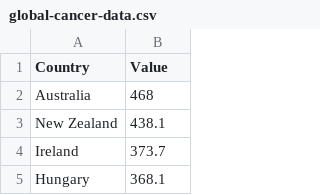
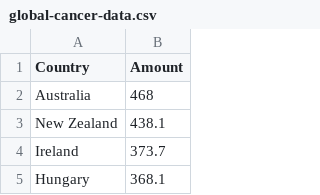
Before and after one commit to rp-mon/rp-mon.github.io, a CSV file: FIT3179/vega_lite/global-cancer-data.csv, drawn as a sheet; only a part is shown.

```diff
--- a/FIT3179/vega_lite/global-cancer-data.csv
+++ b/FIT3179/vega_lite/global-cancer-data.csv
@@ -1,2 +1,2 @@
-Country,Value
+Country,Amount
 Australia,468
```
Also changed, not shown: 1 other file.
